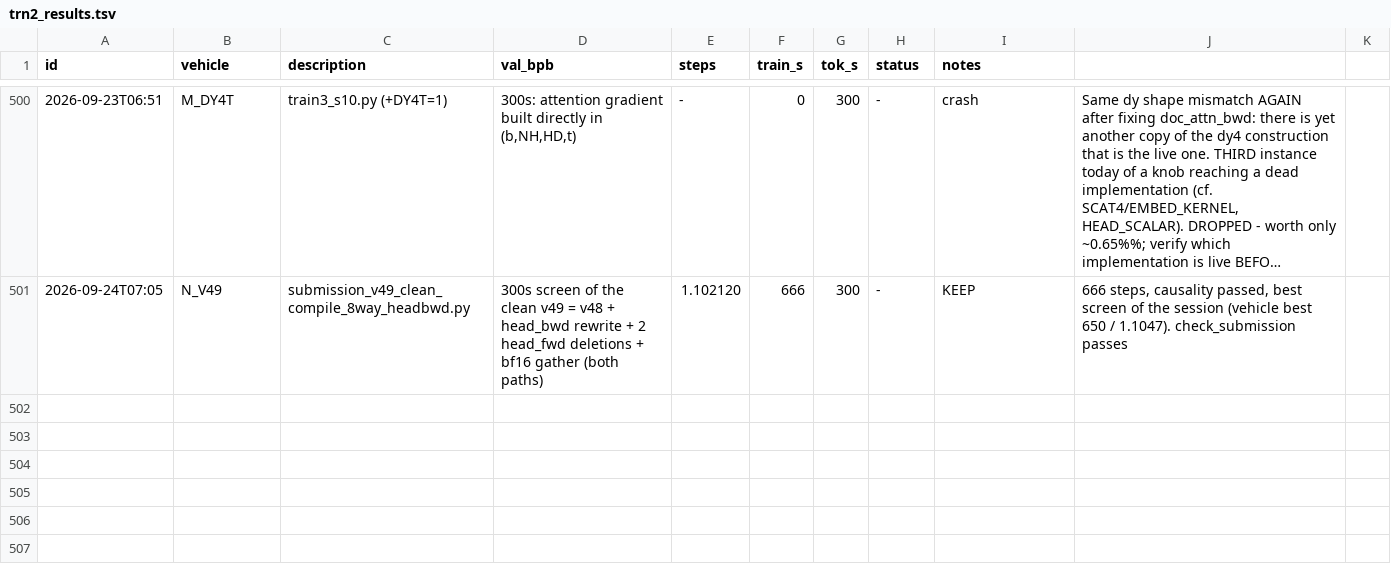
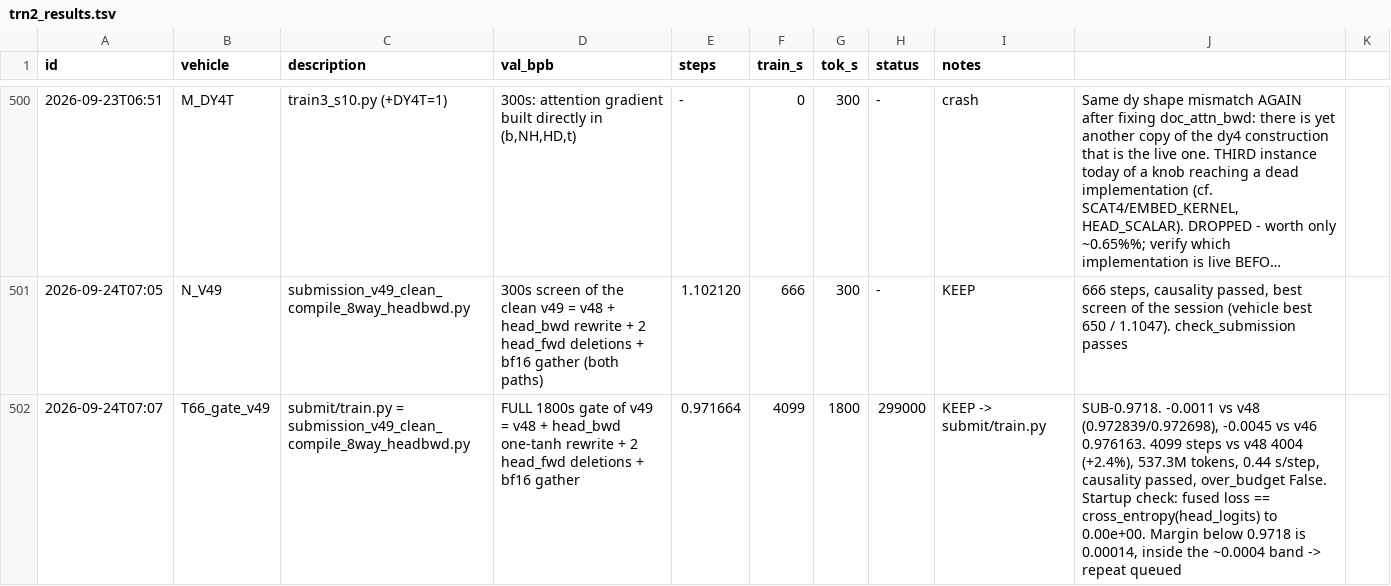
Before and after one commit to flappybird1084/trainium-frontier, a TSV file: trn2_results.tsv, drawn as a sheet; only a part is shown, gaps mark what is left out; long unchanged cells end in …; the diff names each change by its address in the sheet, - before the commit and + after, or states it on an @@ line.

```diff
--- a/trn2_results.tsv
+++ b/trn2_results.tsv
+row 502: 2026-09-24T07:07 | T66_gate_v49 | submit/train.py = submission_v49_clean_compile_8way_headbwd.py | FULL 1800s gate of v49 = v48 + head_bwd one-tanh rewrite + 2 head_fwd deletions + bf16 gather | 0.971664 | 4099 | 1800 | 299000 | KEEP -> submit/train.py | SUB-0.9718. -0.0011 vs v48 (0.972839/0.972698), -0.0045 vs v46 0.976163. 4099 steps vs v48 4004 (+2.4%), 537.3M tokens, 0.44 s/step, causality passed, over_budget False. Startup check: fused loss == cross_entropy(head_logits) to 0.00e+00. Margin below 0.9718 is 0.00014, inside the ~0.0004 band -> repeat queued
```
